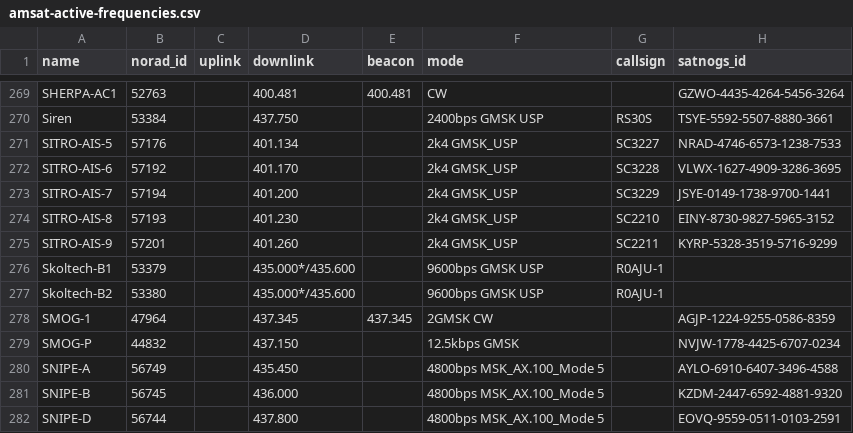
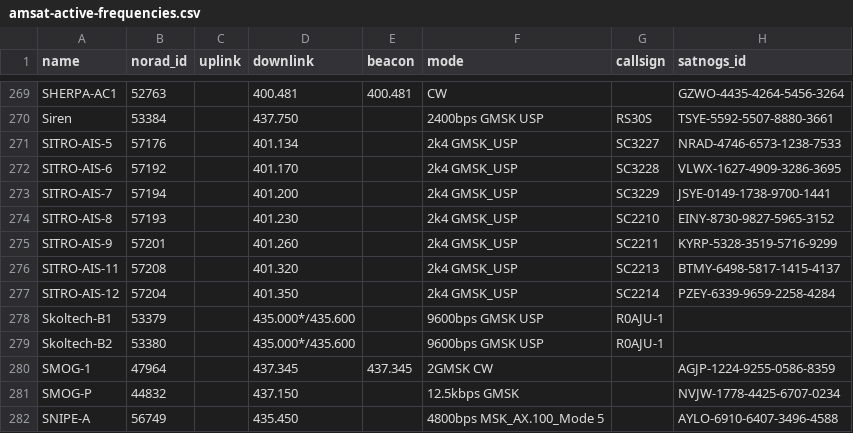
Before and after one commit to Sibizwan5/amateur-satellite-database, a CSV file: data/amsat-active-frequencies.csv, drawn as a sheet; only a part is shown, gaps mark what is left out; the shorter side is filled out with more unchanged rows; the diff names each change by its address in the sheet, - before the commit and + after, or states it on an @@ line.

```diff
--- a/data/amsat-active-frequencies.csv
+++ b/data/amsat-active-frequencies.csv
+row 276: SITRO-AIS-11 | 57208 |  | 401.320 |  | 2k4 GMSK_USP | SC2213 | BTMY-6498-5817-1415-4137
+row 277: SITRO-AIS-12 | 57204 |  | 401.350 |  | 2k4 GMSK_USP | SC2214 | PZEY-6339-9659-2258-4284
```
Also changed, not shown: data/amsat-all-frequencies.csv, 2 other files.
